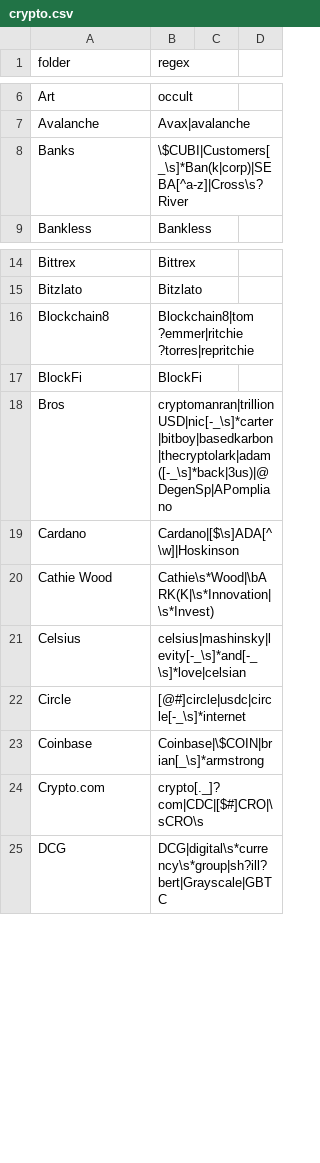
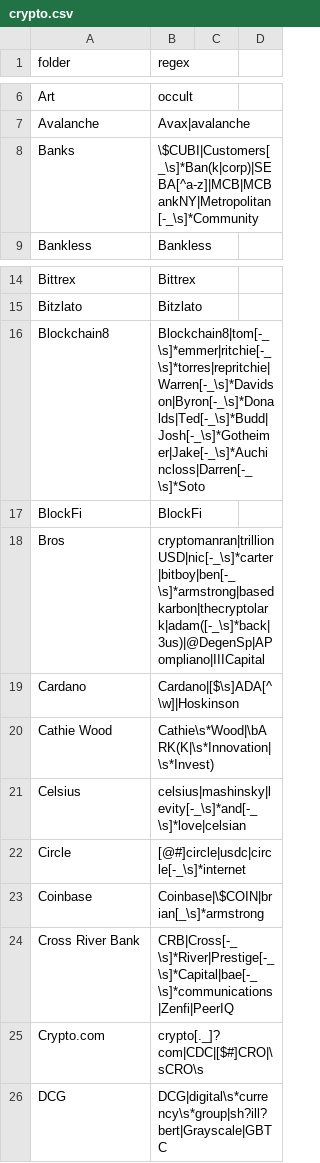
Before and after one commit to michelcrypt4d4mus/clown_sort, a CSV file: clown_sort/sorting_rules/crypto.csv, drawn as a sheet; only a part is shown, gaps mark what is left out.

Commit message:
New rules

```diff
--- a/clown_sort/sorting_rules/crypto.csv
+++ b/clown_sort/sorting_rules/crypto.csv
@@ -7,3 +7,3 @@ Art,occult
 Avalanche,Avax|avalanche
-Banks,\$CUBI|Customers[_\s]*Ban(k|corp)|SEBA[^a-z]|Cross\s?River
+Banks,\$CUBI|Customers[_\s]*Ban(k|corp)|SEBA[^a-z]|MCB|MCBankNY|Metropolitan[-_\s]*Community
 Bankless,Bankless
@@ -15,5 +15,5 @@ Bittrex,Bittrex
 Bitzlato,Bitzlato
-Blockchain8,Blockchain8|tom ?emmer|ritchie ?torres|repritchie
+Blockchain8,Blockchain8|tom[-_\s]*emmer|ritchie[-_\s]*torres|repritchie|Warren[-_\s]*Davidson|Byron[-_\s]*Donalds|Ted[-_\s]*Budd|Josh[-_\s]*Gotheimer|Jake[-_\s]*Auchincloss|Darren[-_\s]*Soto
 BlockFi,BlockFi
-Bros,cryptomanran|trillionUSD|nic[-_\s]*carter|bitboy|basedkarbon|thecryptolark|adam([-_\s]*back|3us)|@DegenSp|APompliano
+Bros,cryptomanran|trillionUSD|nic[-_\s]*carter|bitboy|ben[-_\s]*armstrong|basedkarbon|thecryptolark|adam([-_\s]*back|3us)|@DegenSp|APompliano|IIICapital
 Cardano,Cardano|[$\s]ADA[^\w]|Hoskinson
@@ -23,2 +23,3 @@ Circle,[@#]circle|usdc|circle[-_\s]*internet
 Coinbase,Coinbase|\$COIN|brian[_\s]*armstrong
+Cross River Bank,CRB|Cross[-_\s]*River|Prestige[-_\s]*Capital|bae[-_\s]*communications|Zenfi|PeerIQ
 Crypto.com,crypto[._]?com|CDC|[$#]CRO|\sCRO\s
```
